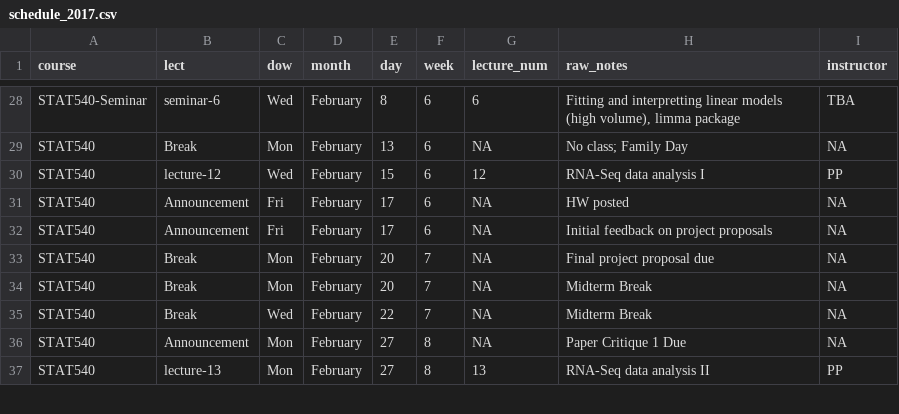
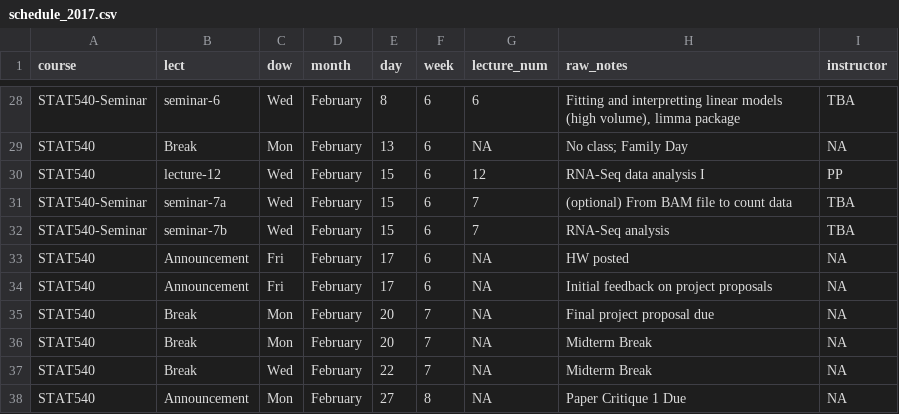
Before and after one commit to emmagraham/STAT540-UBC.github.io, a CSV file: course-admin/schedule_2017.csv, drawn as a sheet; only a part is shown, gaps mark what is left out; the shorter side is filled out with more unchanged rows; the diff covers the shown part only.

```diff
--- a/course-admin/schedule_2017.csv
+++ b/course-admin/schedule_2017.csv
@@ -30,2 +30,4 @@ STAT540,Break,Mon,February,13,6,NA,No class; Family Day,NA
 STAT540,lecture-12,Wed,February,15,6,12,RNA-Seq data analysis I,PP
+STAT540-Seminar,seminar-7a,Wed,February,15,6,7,(optional) From BAM file to count data,TBA
+STAT540-Seminar,seminar-7b,Wed,February,15,6,7,RNA-Seq analysis,TBA
 STAT540,Announcement,Fri,February,17,6,NA,HW posted,NA
```
Also changed, not shown: 2 added rows, 3 removed rows and 26 edited cells elsewhere in this file, 2 other files.
